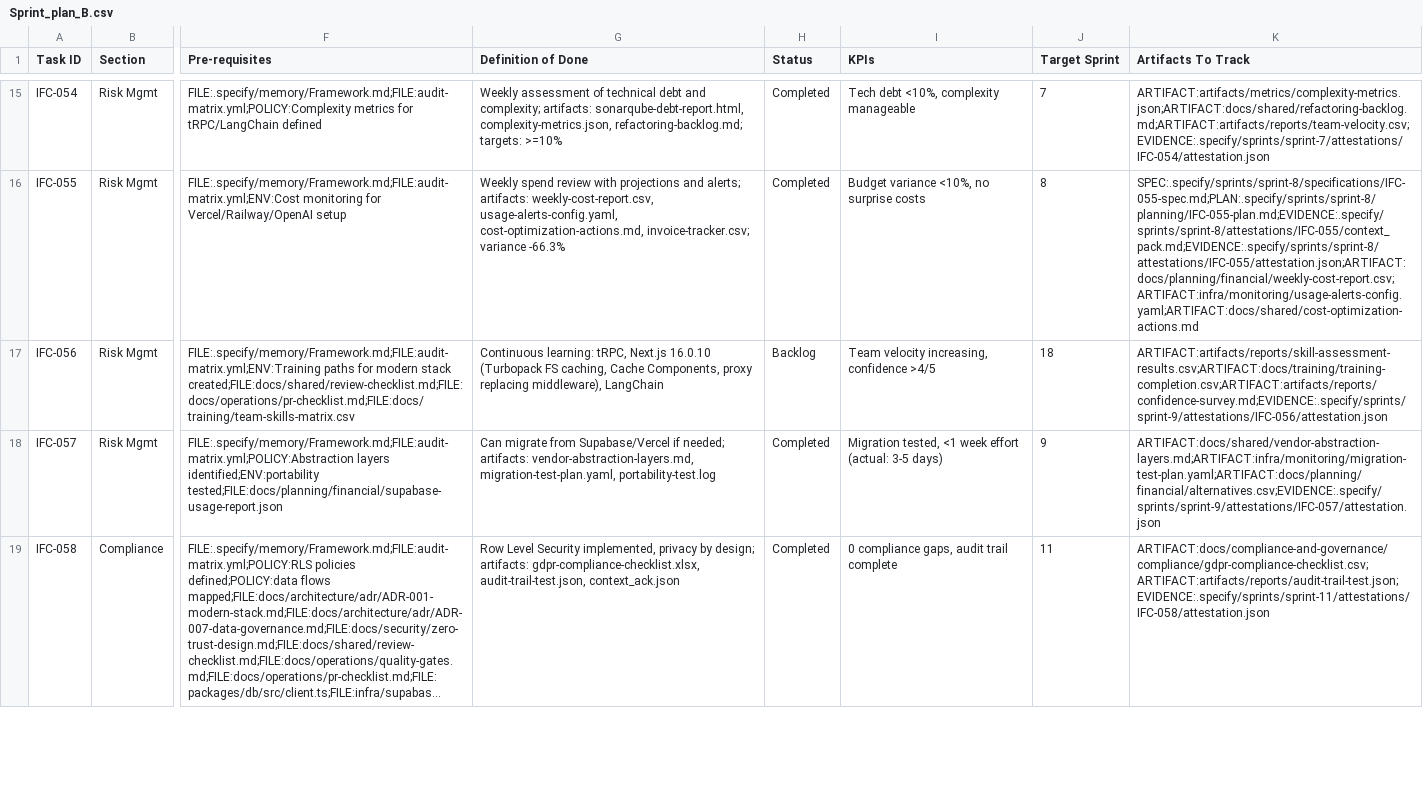
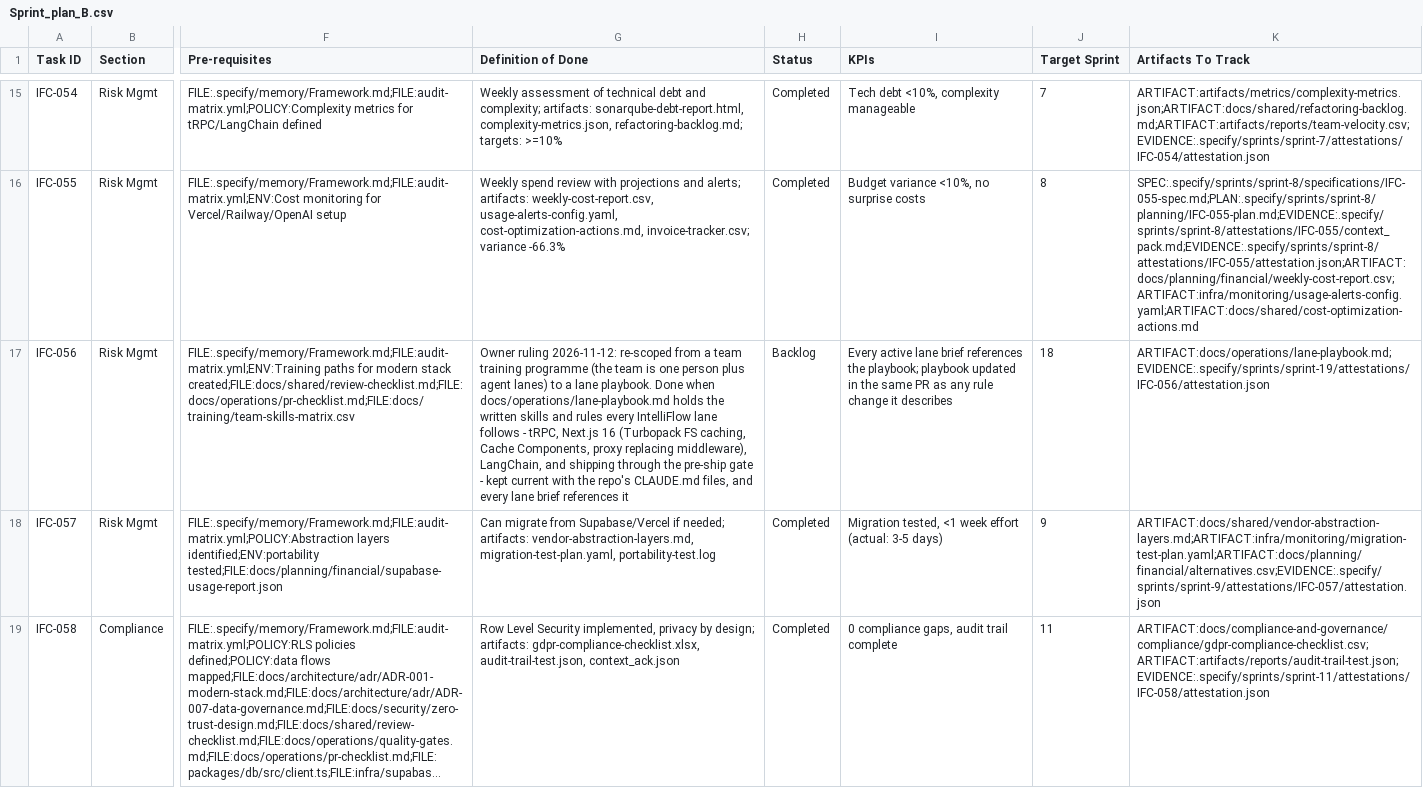
Before and after one commit to talyssonoliver/IntelliFlow-CRM, a CSV file: apps/project-tracker/docs/metrics/_global/Sprint_plan_B.csv, drawn as a sheet; only a part is shown, gaps mark what is left out; long unchanged cells end in …; the diff names each change by its address in the sheet, - before the commit and + after, or states it on an @@ line.

Commit message:
chore(plan): re-scope IFC-056 to a lane playbook (owner ruling 2026-11-12)
The owner ruled on 2026-11-12 that IFC-056 "Team upskilling" becomes a lane
playbook: the written skills and rules every IntelliFlow lane follows
(tRPC, Next.js 16, LangChain, shipping through the gate), kept current, and
done when every lane brief references it. A training programme with
completion records and a confidence survey does not fit a one-person team
working through agent lanes.

Old -> new (this changes the outcome, so it is the owner's decision, not an
autonomous rebaseline):
- Definition of Done: "Continuous learning: tRPC, Next.js 16.0.10 (Turbopack
  FS caching, Cache Components, proxy replacing middleware), LangChain"
  -> the playbook at docs/operations/lane-playbook.md, kept current, referenced
  by every lane brief (same technology list kept).
- KPIs: "Team velocity increasing, confidence >4/5" -> every active lane brief
  references the playbook; it is updated with any rule change it describes.
- Artifacts: skill-assessment-results.csv, training-completion.csv,
  confidence-survey.md and a sprint-9 attestation path -> the playbook and a
  sprint-19 attestation.
Status stays Backlog. Sprint_plan_B.csv regenerated; validate:sprint-data
passes.

```diff
--- a/apps/project-tracker/docs/metrics/_global/Sprint_plan_B.csv
+++ b/apps/project-tracker/docs/metrics/_global/Sprint_plan_B.csv
-G17 (Definition of Done): Continuous learning: tRPC, Next.js 16.0.10 (Turbopack FS caching, Cache Components, proxy replacing middleware), LangChain
+G17 (Definition of Done): Owner ruling 2026-11-12: re-scoped from a team training programme (the team is one person plus agent lanes) to a lane playbook. Done when docs/operations/lane-playbook.md holds the written skills and rules every IntelliFlow lane follows - tRPC, Next.js 16 (Turbopack FS caching, Cache Components, proxy replacing middleware), LangChain, and shipping through the pre-ship gate - kept current with the repo's CLAUDE.md files, and every lane brief references it
-I17 (KPIs): Team velocity increasing, confidence >4/5
+I17 (KPIs): Every active lane brief references the playbook; playbook updated in the same PR as any rule change it describes
-K17 (Artifacts To Track): ARTIFACT:artifacts/reports/skill-assessment-results.csv;ARTIFACT:docs/training/training-completion.csv;ARTIFACT:artifacts/reports/confidence-survey.md;EVIDENCE:.specify/sprints/sprint-9/attestations/IFC-056/attestation.json
+K17 (Artifacts To Track): ARTIFACT:docs/operations/lane-playbook.md;EVIDENCE:.specify/sprints/sprint-19/attestations/IFC-056/attestation.json
```
Also changed, not shown: apps/project-tracker/docs/metrics/_global/Sprint_plan.csv.
